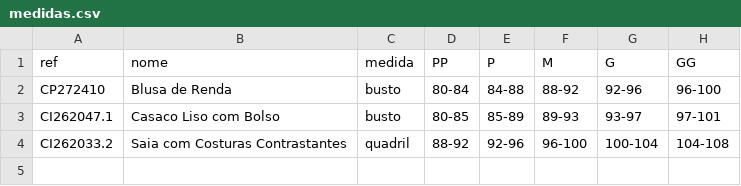
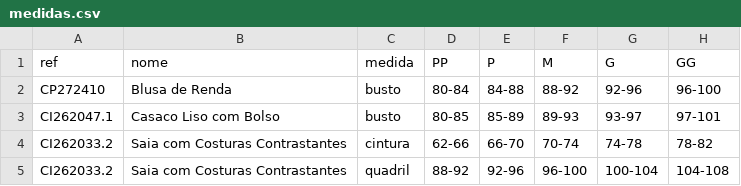
Before and after one commit to joaobressann-lab/medidas-carlota, a CSV file: medidas.csv, drawn as a sheet; the diff names each change by its address in the sheet, - before the commit and + after, or states it on an @@ line.

Commit message:
CI262033.2: cintura + quadril (bottom precisa das duas medidas)

```diff
--- a/medidas.csv
+++ b/medidas.csv
+row 4: CI262033.2 | Saia com Costuras Contrastantes | cintura | 62-66 | 66-70 | 70-74 | 74-78 | 78-82
```
